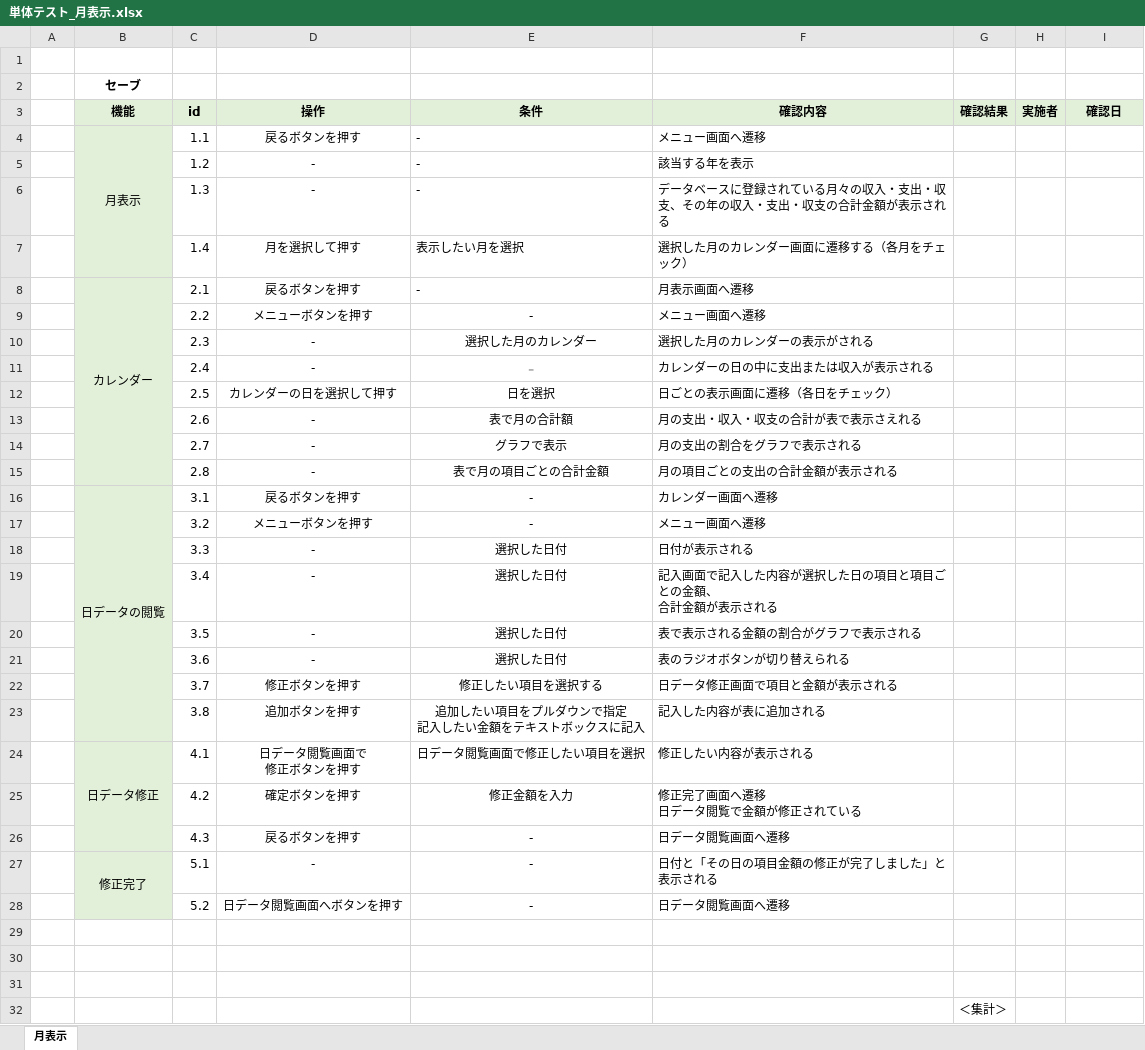
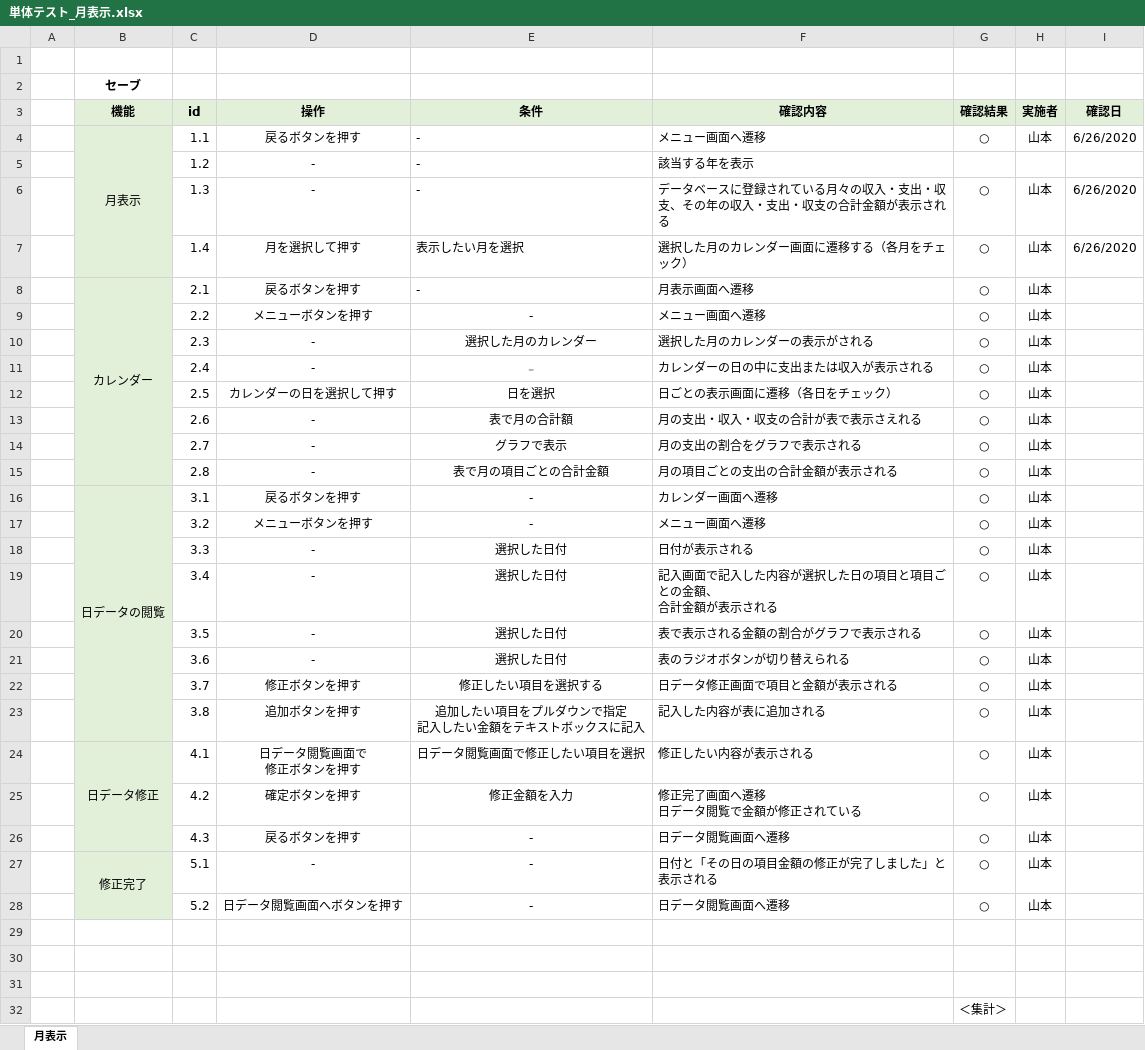
Before and after one commit to ShunjiYamamoto/groupA, an Excel workbook: 7.単体テスト/単体テスト_月表示.xlsx, sheet 月表示, drawn as a sheet; only a part is shown; values as stored, in another font and other column widths than the file's, no borders; conditional formats not drawn; the diff covers the shown part only; the diff names each change by its address in the sheet, - before the commit and + after, or states it on an @@ line.

```diff
--- a/7.単体テスト/単体テスト_月表示.xlsx (sheet 月表示)
+++ b/7.単体テスト/単体テスト_月表示.xlsx (sheet 月表示)
-G4 (確認結果): (empty)
+G4 (確認結果): ○
-H4 (実施者): (empty)
+H4 (実施者): 山本
-I4 (確認日): (empty)
+I4 (確認日): 6/26/2020
-G6:G28 (確認結果): (empty)
+G6:G28 (確認結果): ○
-H6:H28 (実施者): (empty)
+H6:H28 (実施者): 山本
-I6:I7 (確認日): (empty)
+I6:I7 (確認日): 6/26/2020
```
Also changed, not shown: 3 edited cells elsewhere in this sheet, 7.単体テスト/単体テスト_お知らせ・メニュー.xlsx, 15 other files.
